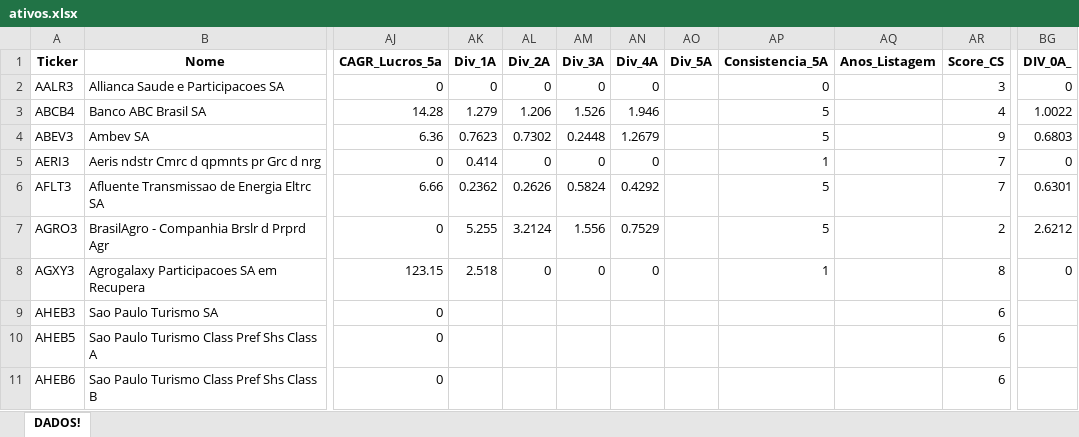
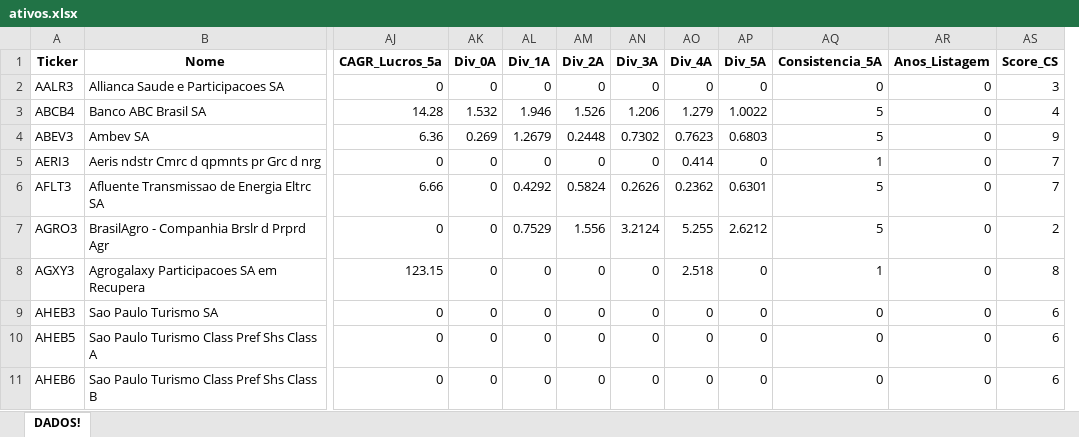
Before and after one commit to carlossobral/sobral_invest, an Excel workbook: data/ativos.xlsx, sheet DADOS!, drawn as a sheet; only a part is shown, gaps mark what is left out; values as stored, in another font and other column widths than the file's, no borders; removed rows and columns are numbered as before the commit, all else as after; the diff covers the shown part only; the diff names each change by its address in the sheet, - before the commit and + after, or states it on an @@ line.

```diff
--- a/data/ativos.xlsx (sheet DADOS!)
+++ b/data/ativos.xlsx (sheet DADOS!)
+column AN (Div_3A), rows 2-11: 0 | 1.206 | 0.7302 | 0 | 0.2626 | 3.2124 | 0 | 0 | 0 | 0
-column BG (DIV_0A_), rows 2-8: 0 | 1.0022 | 0.6803 | 0 | 0.6301 | 2.6212 | 0
-AK1: Div_1A
+AK1: Div_0A
-AL1: Div_2A
+AL1: Div_1A
-AM1: Div_3A
+AM1: Div_2A
-AP2 (Div_5A): (empty)
+AP2 (Div_5A): 0
-AR2:AR11 (Anos_Listagem): (empty)
+AR2:AR11 (Anos_Listagem): 0
-AK3 (Div_0A): 1.279
+AK3 (Div_0A): 1.532
-AL3 (Div_1A): 1.206
+AL3 (Div_1A): 1.946
-AO3 (Div_4A): 1.946
+AO3 (Div_4A): 1.279
-AP3 (Div_5A): (empty)
+AP3 (Div_5A): 1.0022
-AK4 (Div_0A): 0.7623
+AK4 (Div_0A): 0.269
-AL4 (Div_1A): 0.7302
+AL4 (Div_1A): 1.2679
-AO4 (Div_4A): 1.2679
+AO4 (Div_4A): 0.7623
-AP4 (Div_5A): (empty)
+AP4 (Div_5A): 0.6803
-AK5 (Div_0A): 0.414
+AK5 (Div_0A): 0
-AO5 (Div_4A): 0
+AO5 (Div_4A): 0.414
-AP5 (Div_5A): (empty)
+AP5 (Div_5A): 0
-AK6 (Div_0A): 0.2362
+AK6 (Div_0A): 0
-AL6 (Div_1A): 0.2626
+AL6 (Div_1A): 0.4292
-AO6 (Div_4A): 0.4292
+AO6 (Div_4A): 0.2362
-AP6 (Div_5A): (empty)
+AP6 (Div_5A): 0.6301
-AK7 (Div_0A): 5.255
+AK7 (Div_0A): 0
-AL7 (Div_1A): 3.2124
+AL7 (Div_1A): 0.7529
-AO7 (Div_4A): 0.7529
+AO7 (Div_4A): 5.255
-AP7 (Div_5A): (empty)
+AP7 (Div_5A): 2.6212
-AK8 (Div_0A): 2.518
+AK8 (Div_0A): 0
-AO8 (Div_4A): 0
+AO8 (Div_4A): 2.518
-AP8:AP11 (Div_5A): (empty)
+AP8:AP11 (Div_5A): 0
-AK9:AK11 (Div_0A): (empty)
+AK9:AK11 (Div_0A): 0
-AL9:AL11 (Div_1A): (empty)
+AL9:AL11 (Div_1A): 0
-AM9:AM11 (Div_2A): (empty)
+AM9:AM11 (Div_2A): 0
-AO9:AO11 (Div_4A): (empty)
+AO9:AO11 (Div_4A): 0
-AQ9:AQ11 (Consistencia_5A): (empty)
+AQ9:AQ11 (Consistencia_5A): 0
```
Also changed, not shown: 1828 edited cells elsewhere in this sheet, 2 other files.
